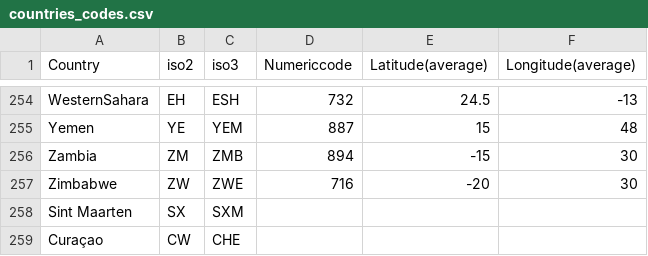
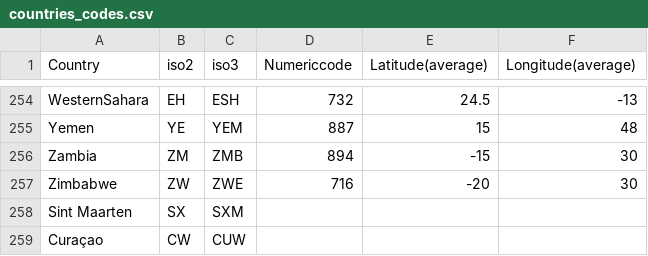
Before and after one commit to covideducationrecovery/beta-website, a CSV file: data/countries_codes.csv, drawn as a sheet; only a part is shown, gaps mark what is left out.

Commit message:
Add files via upload

```diff
--- a/data/countries_codes.csv
+++ b/data/countries_codes.csv
@@ -258,2 +258,2 @@ Zimbabwe,ZW,ZWE,716,-20,30
 Sint Maarten,SX,SXM,,,
-Curaçao,CW,CHE,,,
+Curaçao,CW,CUW,,,
```
